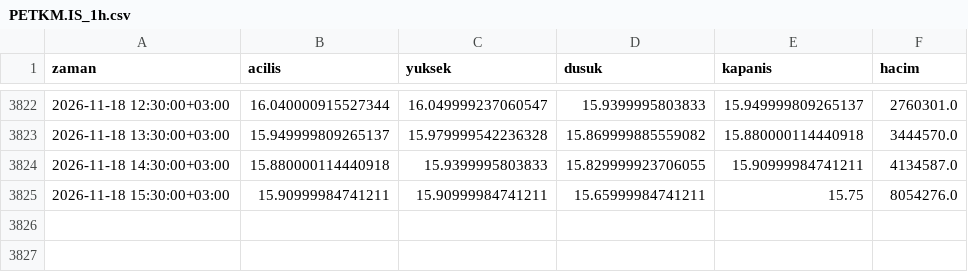
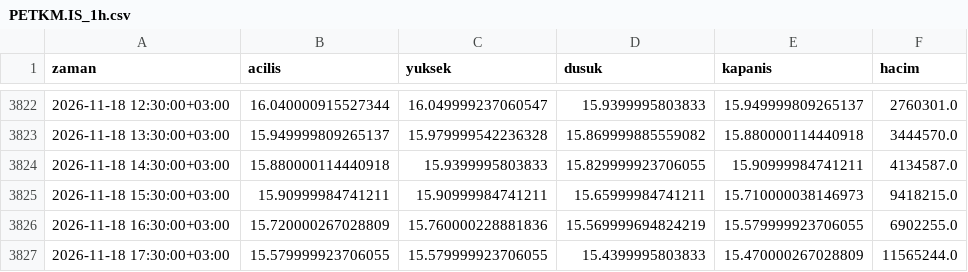
Before and after one commit to yilmazfatih-cyber/Deneme, a CSV file: veri/saatlik/PETKM.IS_1h.csv, drawn as a sheet; only a part is shown, gaps mark what is left out.

```diff
--- a/veri/saatlik/PETKM.IS_1h.csv
+++ b/veri/saatlik/PETKM.IS_1h.csv
@@ -3824,2 +3824,4 @@ zaman,acilis,yuksek,dusuk,kapanis,hacim
 2026-11-18 14:30:00+03:00,15.880000114440918,15.9399995803833,15.829999923706055,15.90999984741211,4134587.0
-2026-11-18 15:30:00+03:00,15.90999984741211,15.90999984741211,15.65999984741211,15.75,8054276.0
+2026-11-18 15:30:00+03:00,15.90999984741211,15.90999984741211,15.65999984741211,15.710000038146973,9418215.0
+2026-11-18 16:30:00+03:00,15.720000267028809,15.760000228881836,15.569999694824219,15.579999923706055,6902255.0
+2026-11-18 17:30:00+03:00,15.579999923706055,15.579999923706055,15.4399995803833,15.470000267028809,11565244.0
```
Also changed, not shown: veri/saatlik/EREGL.IS_1h.csv, veri/saatlik/HEKTS.IS_1h.csv, 37 other files.
